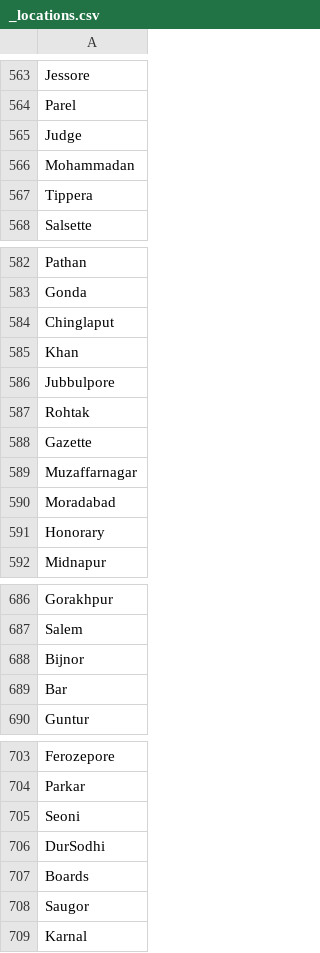
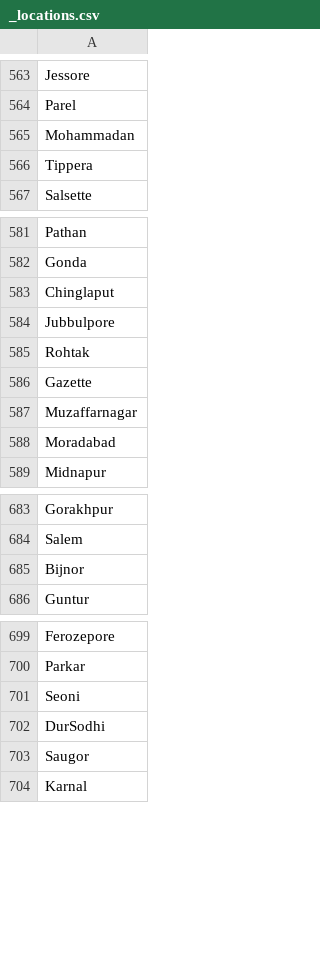
Before and after one commit to mrunal-modi/princesofindia-data, a CSV file: _locations.csv, drawn as a sheet; only a part is shown, gaps mark what is left out; the diff covers the shown part only.

Commit message:
minor

```diff
--- a/_locations.csv
+++ b/_locations.csv
@@ -564,3 +564,2 @@ Jessore
 Parel
-Judge
 Mohammadan
@@ -584,3 +583,2 @@ Gonda
 Chinglaput
-Khan
 Jubbulpore
@@ -590,3 +588,2 @@ Muzaffarnagar
 Moradabad
-Honorary
 Midnapur
@@ -688,3 +685,2 @@ Salem
 Bijnor
-Bar
 Guntur
@@ -706,3 +702,2 @@ Seoni
 DurSodhi
-Boards
 Saugor
```
Also changed, not shown: 1 added row elsewhere in this file.
